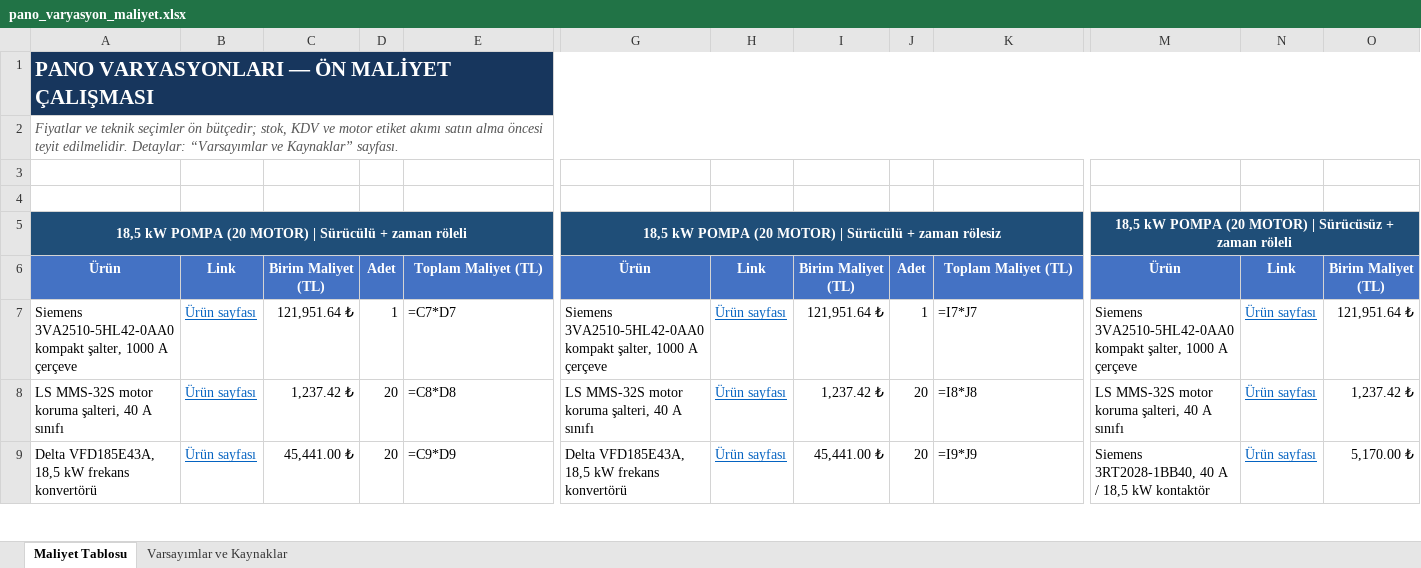
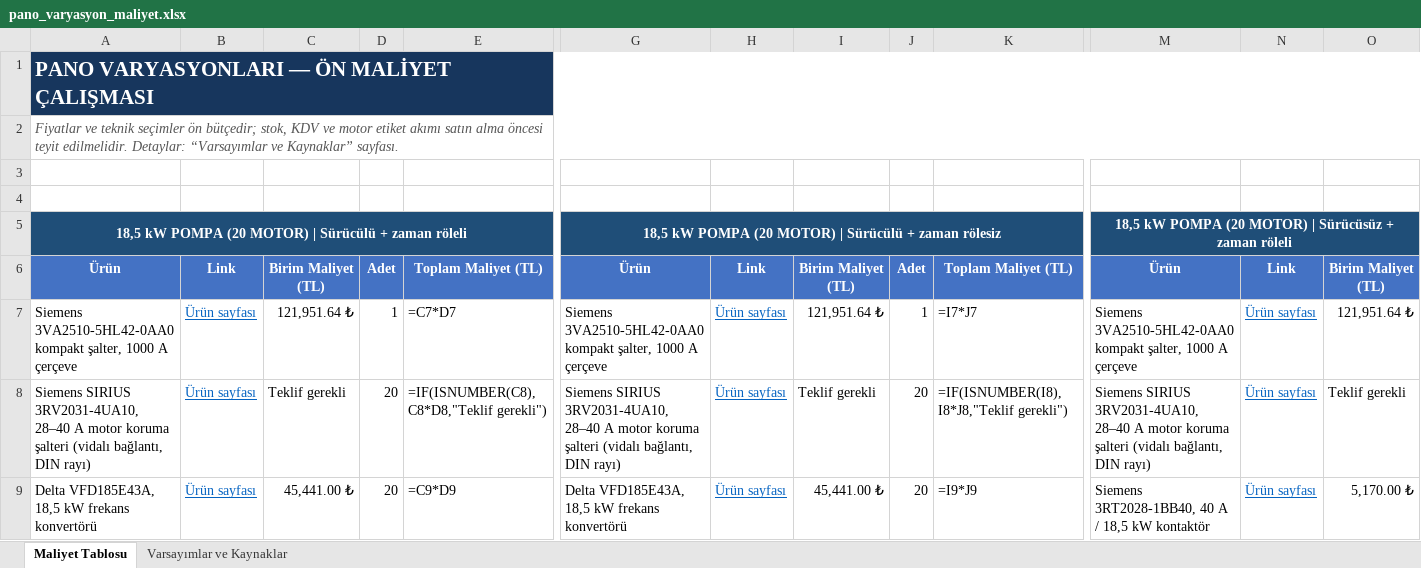
Before and after one commit to XDWOLLEN/Otonom_U-u-_Kontrol_Kart-_Makale, an Excel workbook: pano_varyasyon_maliyet.xlsx, sheet Maliyet Tablosu, drawn as a sheet; only a part is shown, gaps mark what is left out; values as stored, in another font and other column widths than the file's, no borders; formulas without a stored value are shown as written; removed rows and columns are numbered as before the commit, all else as after; rows hold the shown columns only; the diff covers the shown part only; the diff names each change by its address in the sheet, - before the commit and + after, or states it on an @@ line.

```diff
--- a/pano_varyasyon_maliyet.xlsx (sheet Maliyet Tablosu)
+++ b/pano_varyasyon_maliyet.xlsx (sheet Maliyet Tablosu)
-row 8: LS MMS-32S motor koruma şalteri, 40 A sınıfı | Ürün sayfası | 1,237.42 ₺ | 20 | =C8*D8 | LS MMS-32S motor koruma şalteri, 40 A sınıfı | Ürün sayfası | 1,237.42 ₺ | 20 | =I8*J8 | LS MMS-32S motor koruma şalteri, 40 A sınıfı | Ürün sayfası | 1,237.42 ₺
+row 8: Siemens SIRIUS 3RV2031-4UA10, 28–40 A motor koruma şalteri (vidalı bağlantı, DIN rayı) | Ürün sayfası | Teklif gerekli | 20 | =IF(ISNUMBER(C8),C8*D8,"Teklif gerekli") | Siemens SIRIUS 3RV2031-4UA10, 28–40 A motor koruma şalteri (vidalı bağlantı, DIN rayı) | Ürün sayfası | Teklif gerekli | 20 | =IF(ISNUMBER(I8),I8*J8,"Teklif gerekli") | Siemens SIRIUS 3RV2031-4UA10, 28–40 A motor koruma şalteri (vidalı bağlantı, DIN rayı) | Ürün sayfası | Teklif gerekli
```
Also changed, not shown: 2 added rows, 2 removed rows and 38 edited cells elsewhere in this sheet, sheet Varsayımlar ve Kaynaklar.
